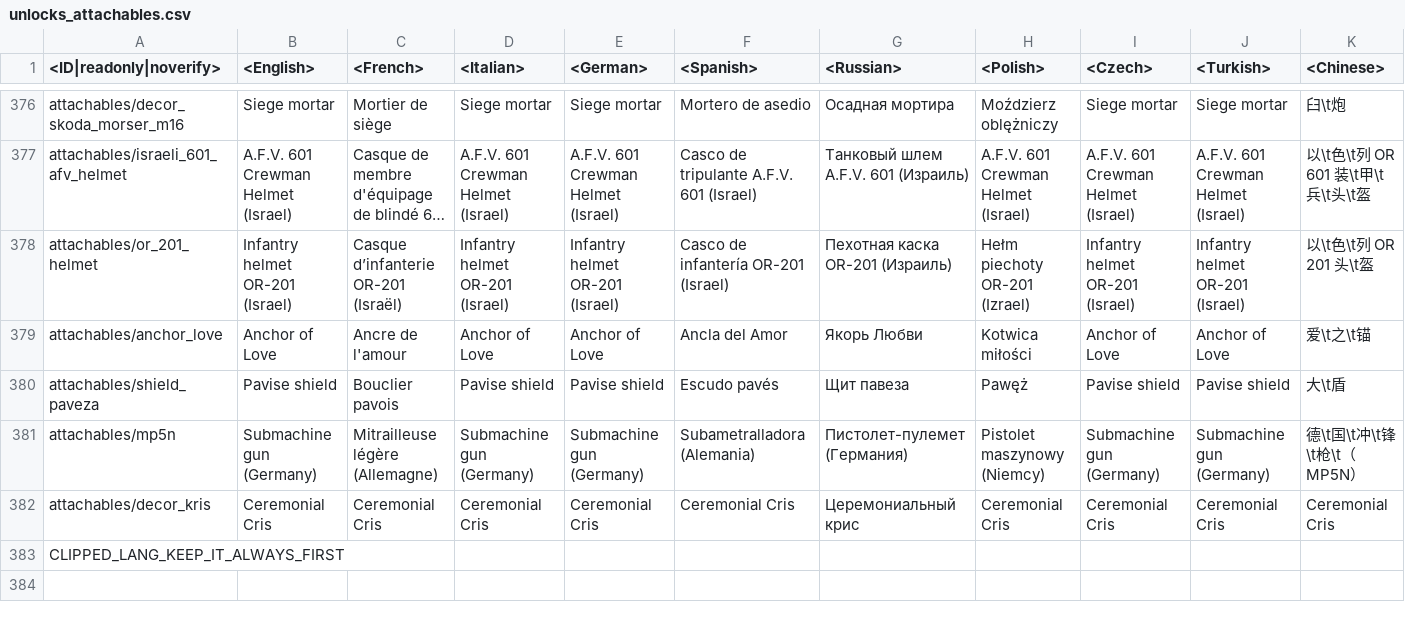
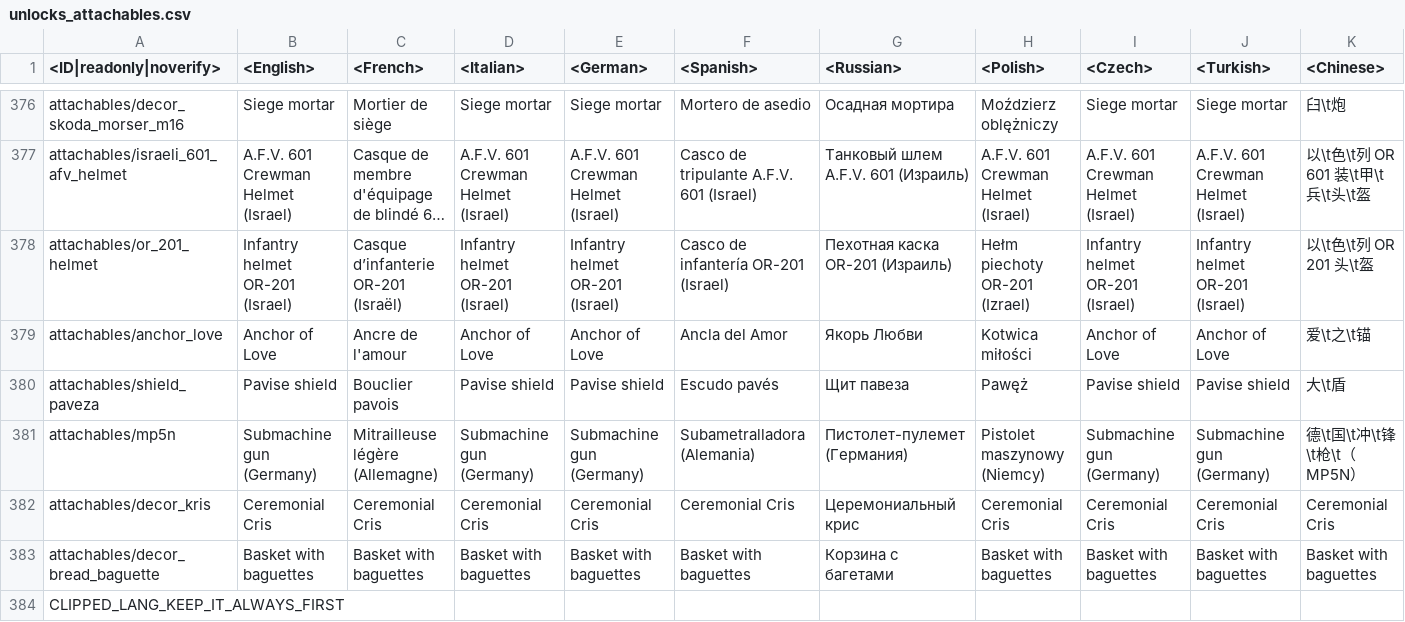
Before and after one commit to Warthunder-Open-Source-Foundation/wt_datamine_extractor, a CSV file: lang/unlocks_attachables.csv, drawn as a sheet; only a part is shown, gaps mark what is left out; long unchanged cells end in …; rows hold the shown columns only; the diff names each change by its address in the sheet, - before the commit and + after, or states it on an @@ line.

```diff
--- a/lang/unlocks_attachables.csv
+++ b/lang/unlocks_attachables.csv
+row 383: attachables/decor_bread_baguette | Basket with baguettes | Basket with baguettes | Basket with baguettes | Basket with baguettes | Basket with baguettes | Корзина с багетами | Basket with baguettes | Basket with baguettes | Basket with baguettes | Basket with baguettes
```
Also changed, not shown: 24 other files.
